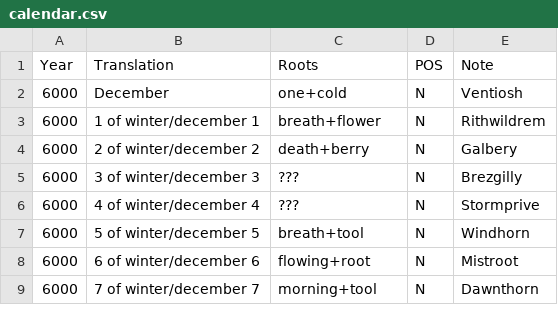
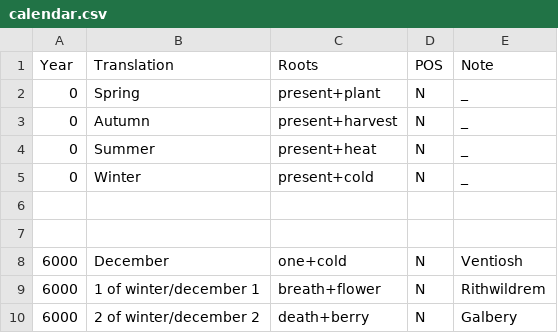
Before and after one commit to Downbeat-Interactive/tovian, a CSV file: calendar.csv, drawn as a sheet; only a part is shown; the shorter side is filled out with more unchanged rows; the diff names each change by its address in the sheet, - before the commit and + after, or states it on an @@ line.

```diff
--- a/calendar.csv
+++ b/calendar.csv
+row 2: 0 | Spring | present+plant | N | _
+row 3: 0 | Autumn | present+harvest | N | _
+row 4: 0 | Summer | present+heat | N | _
+row 5: 0 | Winter | present+cold | N | _
+row 6: (empty)
+row 7: (empty)
```
Also changed, not shown: compounds.csv, dictionary.csv, 5 other files.
